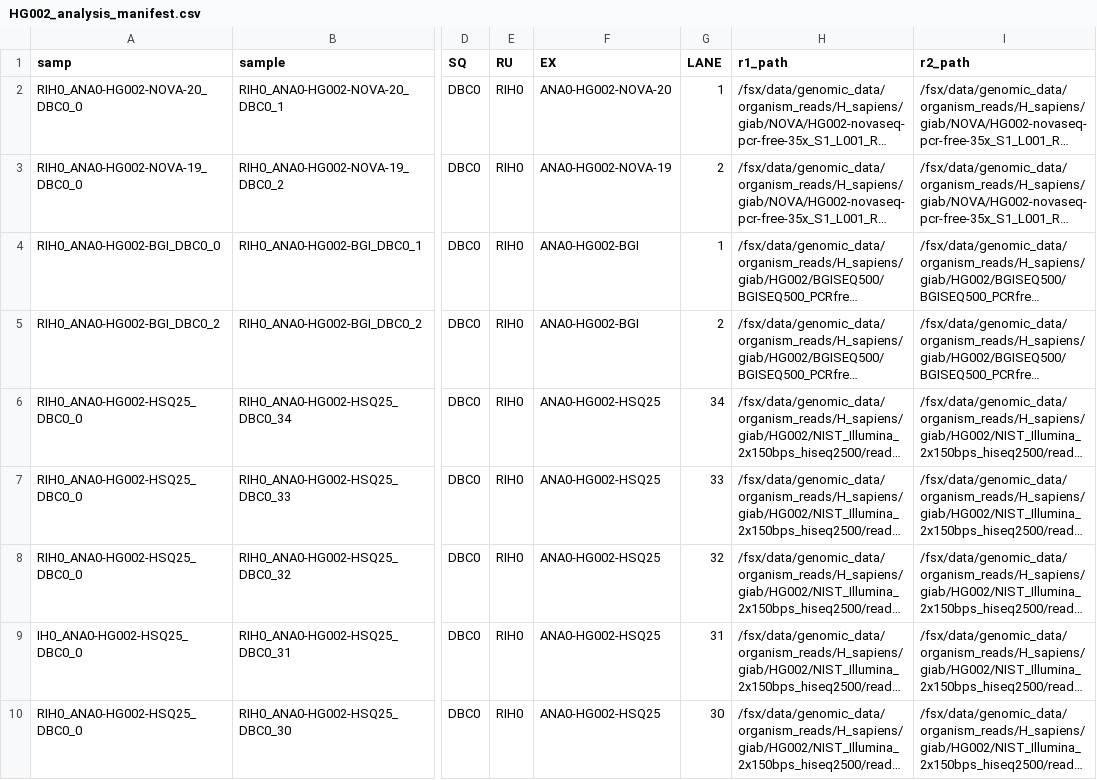
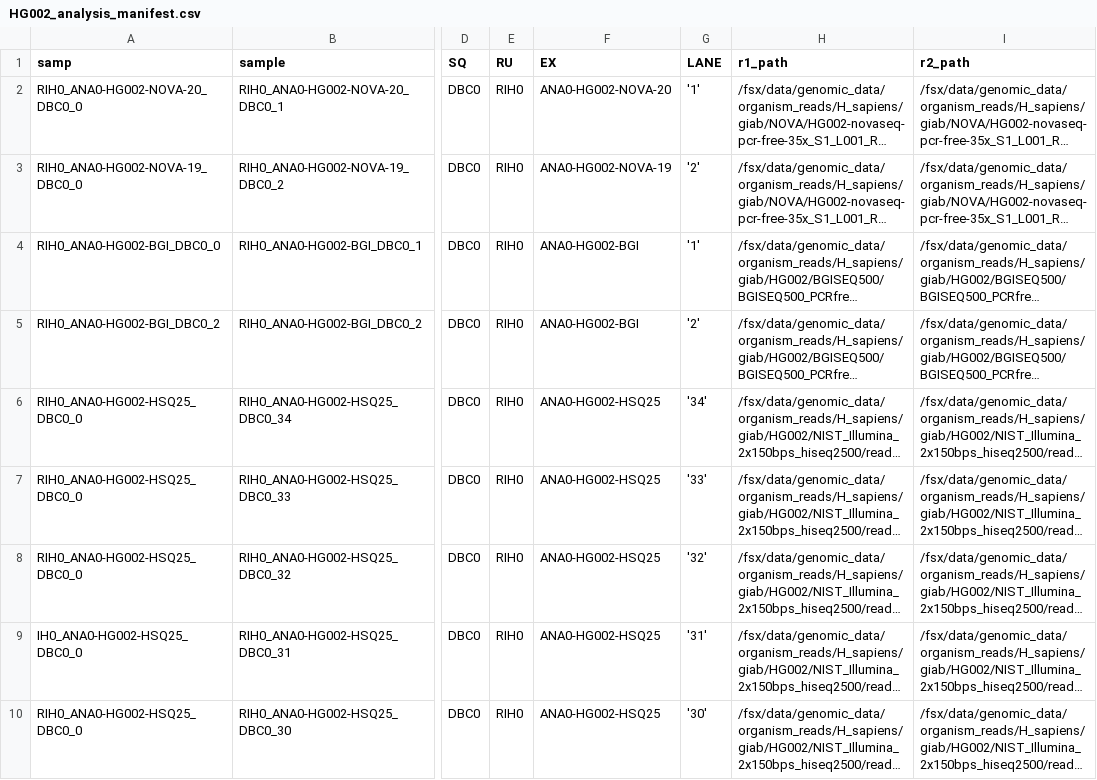
Before and after one commit to Daylily-Informatics/daylily, a CSV file: .test_data/data/HG002_analysis_manifest.csv, drawn as a sheet; only a part is shown, gaps mark what is left out; long unchanged cells end in …; the diff names each change by its address in the sheet, - before the commit and + after, or states it on an @@ line.

```diff
--- a/.test_data/data/HG002_analysis_manifest.csv
+++ b/.test_data/data/HG002_analysis_manifest.csv
-G2 (LANE): 1
+G2 (LANE): '1'
-G3 (LANE): 2
+G3 (LANE): '2'
-G4 (LANE): 1
+G4 (LANE): '1'
-G5 (LANE): 2
+G5 (LANE): '2'
-G6 (LANE): 34
+G6 (LANE): '34'
-G7 (LANE): 33
+G7 (LANE): '33'
-G8 (LANE): 32
+G8 (LANE): '32'
-G9 (LANE): 31
+G9 (LANE): '31'
-G10 (LANE): 30
+G10 (LANE): '30'
```
Also changed, not shown: .test_data/data/0.01x_3_wgs_HG002_hg38.samplesheet.csv, .test_data/data/0.01xwgs_HG002_b37.samplesheet.csv, 4 other files.
